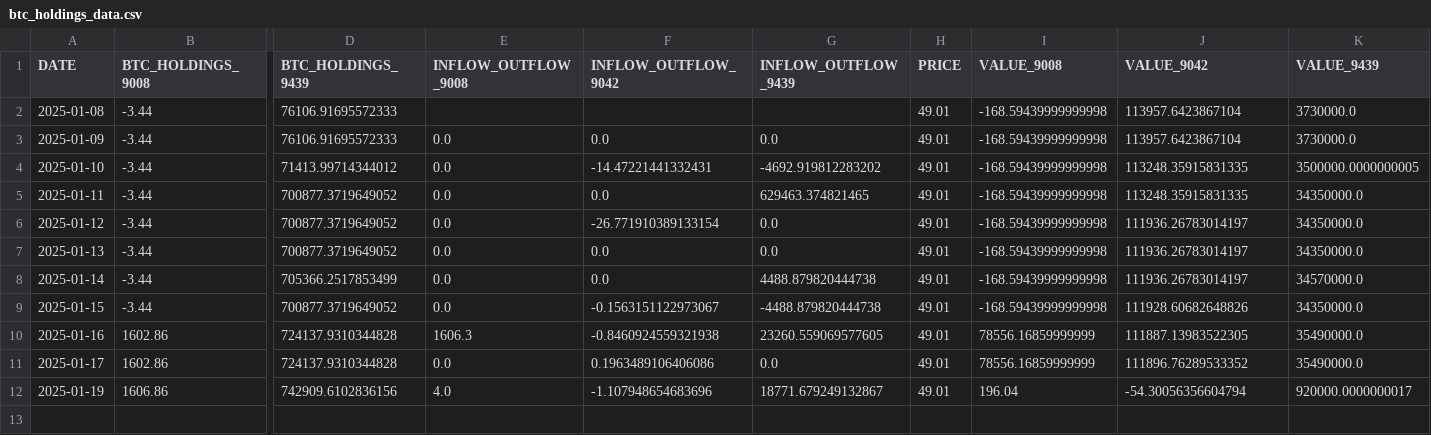
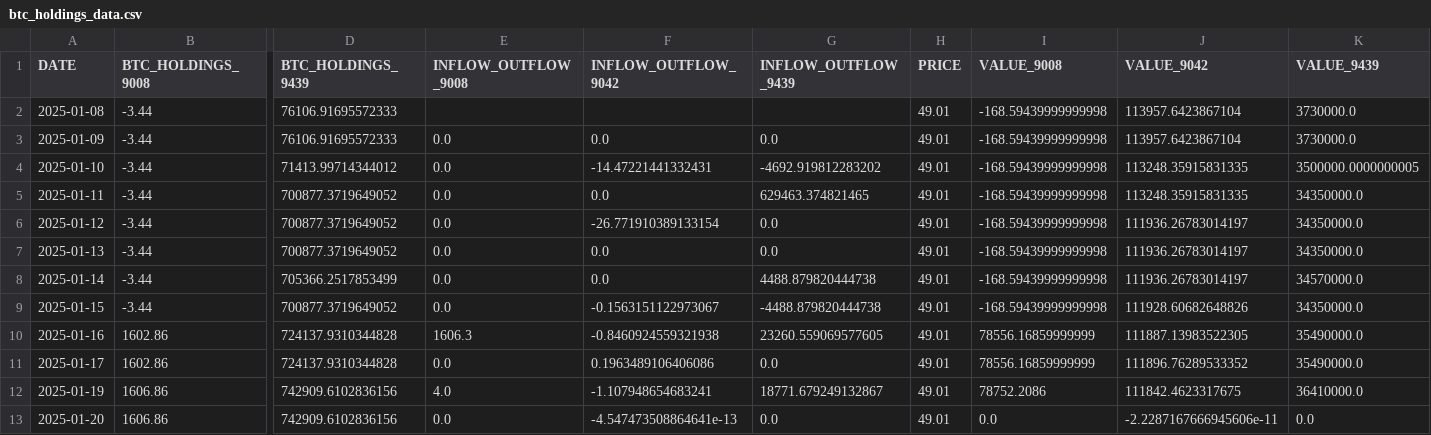
Before and after one commit to Starlight0901/HKEX-AUM-Price-Automation, a CSV file: btc_holdings_data.csv, drawn as a sheet; only a part is shown, gaps mark what is left out; rows hold the shown columns only; the diff names each change by its address in the sheet, - before the commit and + after, or states it on an @@ line.

```diff
--- a/btc_holdings_data.csv
+++ b/btc_holdings_data.csv
-F12 (INFLOW_OUTFLOW_9042): -1.107948654683696
+F12 (INFLOW_OUTFLOW_9042): -1.107948654683241
-I12 (VALUE_9008): 196.04
+I12 (VALUE_9008): 78752.2086
-J12 (VALUE_9042): -54.30056356604794
+J12 (VALUE_9042): 111842.4623317675
-K12 (VALUE_9439): 920000.0000000017
+K12 (VALUE_9439): 36410000.0
+row 13: 2025-01-20 | 1606.86 | 742909.6102836156 | 0.0 | -4.547473508864641e-13 | 0.0 | 49.01 | 0.0 | -2.2287167666945606e-11 | 0.0
```
